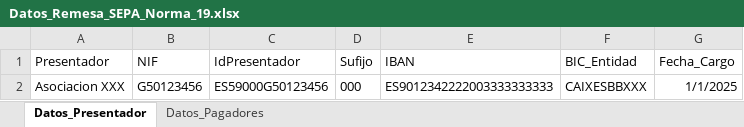
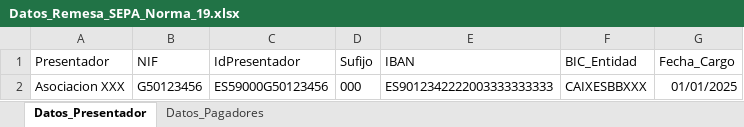
Before and after one commit to ikizgz/N19_XML_generar_desde_excel, an Excel workbook: Datos_Remesa_SEPA_Norma_19.xlsx, sheet Datos_Presentador, drawn as a sheet; values as stored, in another font and other column widths than the file's, no borders; table styles not drawn; the diff names each change by its address in the sheet, - before the commit and + after, or states it on an @@ line.

```diff
--- a/Datos_Remesa_SEPA_Norma_19.xlsx (sheet Datos_Presentador)
+++ b/Datos_Remesa_SEPA_Norma_19.xlsx (sheet Datos_Presentador)
-G2 (Fecha_Cargo): 1/1/2025
+G2 (Fecha_Cargo): 01/01/2025
```
Also changed, not shown: sheet Datos_Pagadores.
